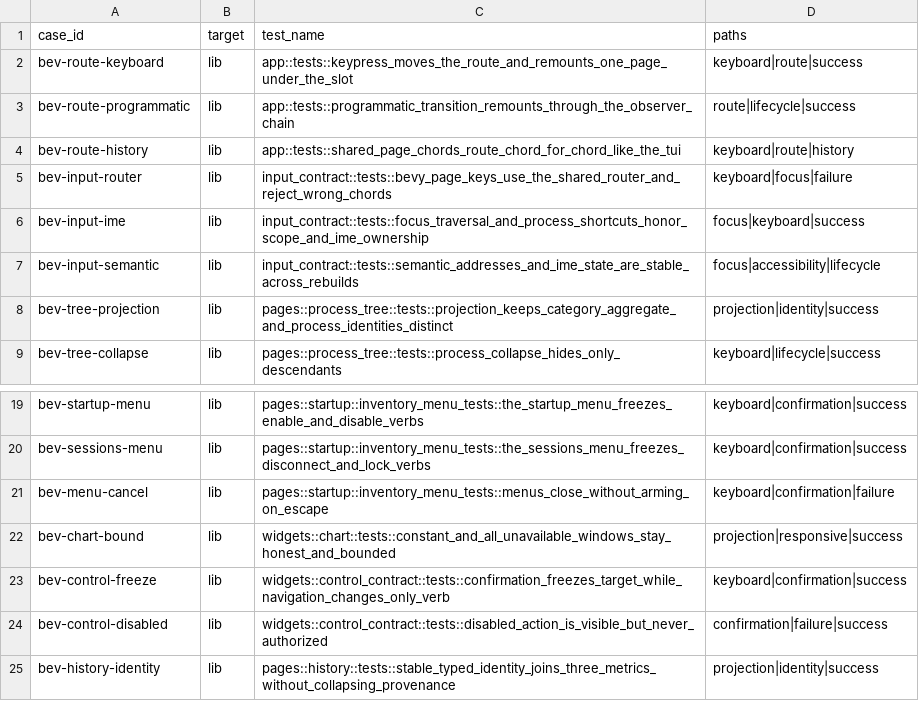
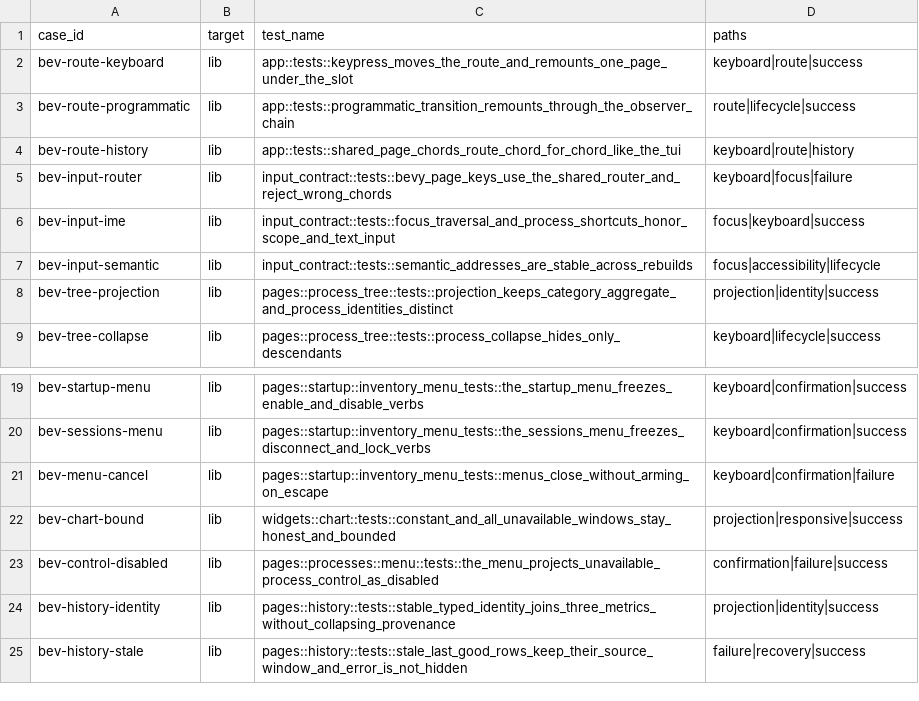
Before and after one commit to YellowWhiteBlackCat/TaskForest, a TSV file: scripts/bevy_interaction_matrix.tsv, drawn as a sheet; only a part is shown, gaps mark what is left out; the shorter side is filled out with more unchanged rows.

```diff
--- a/scripts/bevy_interaction_matrix.tsv
+++ b/scripts/bevy_interaction_matrix.tsv
@@ -5,4 +5,4 @@ bev-route-history	lib	app::tests::shared_page_chords_route_chord_for_chord_like_
 bev-input-router	lib	input_contract::tests::bevy_page_keys_use_the_shared_router_and_reject_wrong_chords	keyboard|focus|failure
-bev-input-ime	lib	input_contract::tests::focus_traversal_and_process_shortcuts_honor_scope_and_ime_ownership	focus|keyboard|success
-bev-input-semantic	lib	input_contract::tests::semantic_addresses_and_ime_state_are_stable_across_rebuilds	focus|accessibility|lifecycle
+bev-input-ime	lib	input_contract::tests::focus_traversal_and_process_shortcuts_honor_scope_and_text_input	focus|keyboard|success
+bev-input-semantic	lib	input_contract::tests::semantic_addresses_are_stable_across_rebuilds	focus|accessibility|lifecycle
 bev-tree-projection	lib	pages::process_tree::tests::projection_keeps_category_aggregate_and_process_identities_distinct	projection|identity|success
@@ -22,4 +22,3 @@ bev-menu-cancel	lib	pages::startup::inventory_menu_tests::menus_close_without_ar
 bev-chart-bound	lib	widgets::chart::tests::constant_and_all_unavailable_windows_stay_honest_and_bounded	projection|responsive|success
-bev-control-freeze	lib	widgets::control_contract::tests::confirmation_freezes_target_while_navigation_changes_only_verb	keyboard|confirmation|success
-bev-control-disabled	lib	widgets::control_contract::tests::disabled_action_is_visible_but_never_authorized	confirmation|failure|success
+bev-control-disabled	lib	pages::processes::menu::tests::the_menu_projects_unavailable_process_control_as_disabled	confirmation|failure|success
 bev-history-identity	lib	pages::history::tests::stable_typed_identity_joins_three_metrics_without_collapsing_provenance	projection|identity|success
```
Also changed, not shown: 32 other files.
